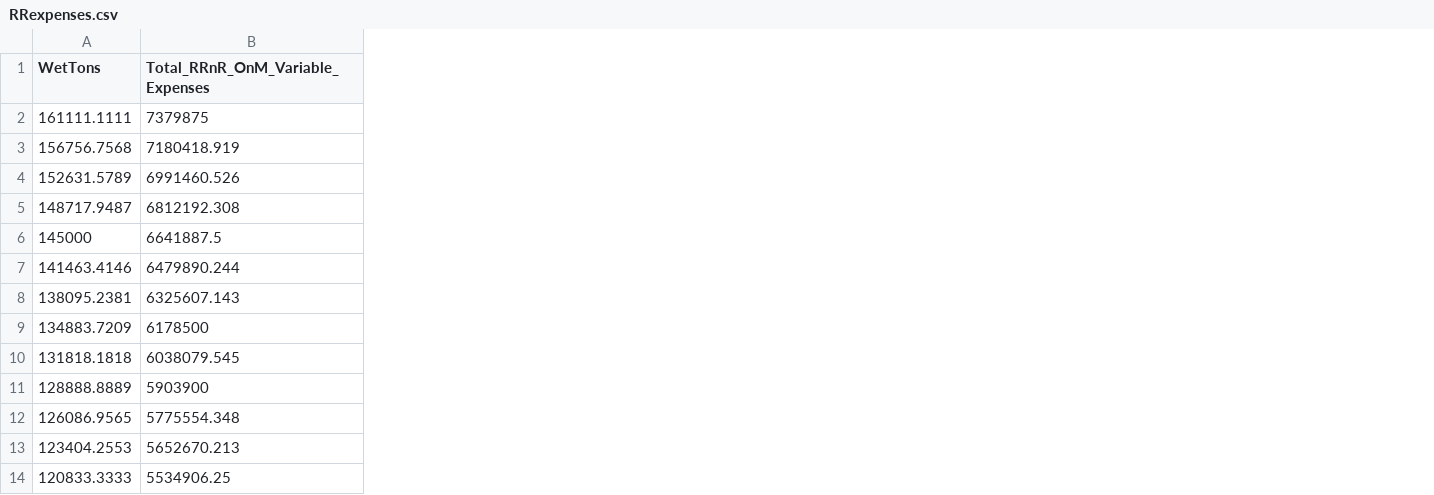
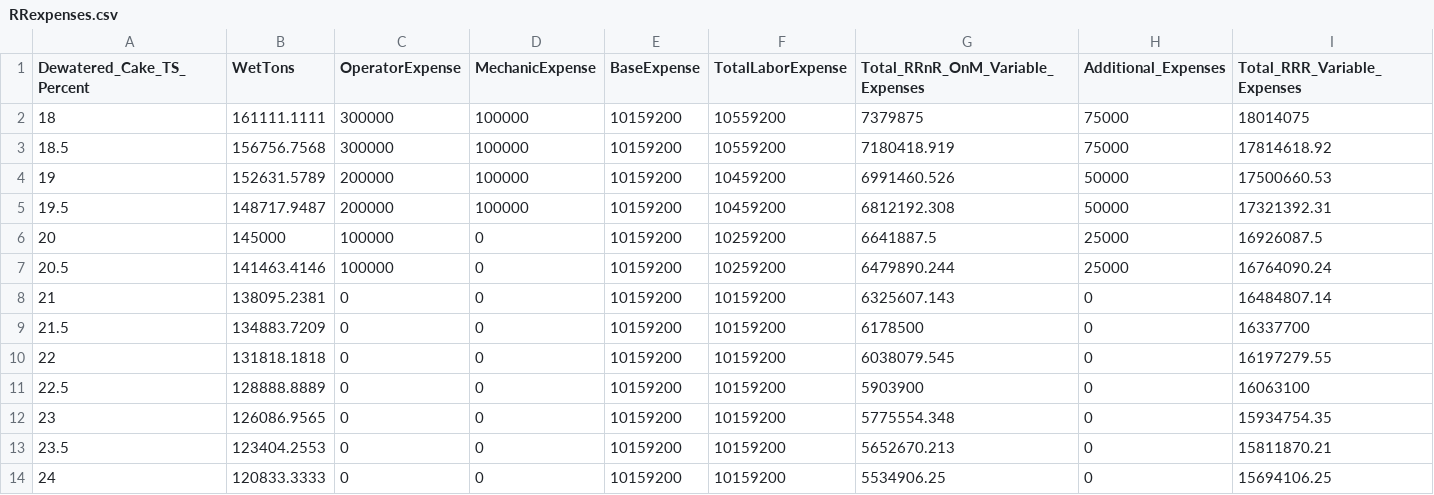
Before and after one commit to ArashMassoudieh/DewaterIQ, a CSV file: RRexpenses.csv, drawn as a sheet; the diff names each change by its address in the sheet, - before the commit and + after, or states it on an @@ line.

```diff
--- a/RRexpenses.csv
+++ b/RRexpenses.csv
+column A (Dewatered_Cake_TS_Percent), rows 2-14: 18 | 18.5 | 19 | 19.5 | 20 | 20.5 | 21 | 21.5 | 22 | 22.5 | 23 | 23.5 | 24
+column C (OperatorExpense), rows 2-14: 300000 | 300000 | 200000 | 200000 | 100000 | 100000 | 0 | 0 | 0 | 0 | 0 | 0 | 0
+column D (MechanicExpense), rows 2-14: 100000 | 100000 | 100000 | 100000 | 0 | 0 | 0 | 0 | 0 | 0 | 0 | 0 | 0
+column E (BaseExpense), rows 2-14: all 10159200
+column F (TotalLaborExpense), rows 2-14: 10559200 | 10559200 | 10459200 | 10459200 | 10259200 | 10259200 | 10159200 | 10159200 | 10159200 | 10159200 | 10159200 | 10159200 | 10159200
+column H (Additional_Expenses), rows 2-14: 75000 | 75000 | 50000 | 50000 | 25000 | 25000 | 0 | 0 | 0 | 0 | 0 | 0 | 0
+column I (Total_RRR_Variable_Expenses), rows 2-14: 18014075 | 17814618.92 | 17500660.53 | 17321392.31 | 16926087.5 | 16764090.24 | 16484807.14 | 16337700 | 16197279.55 | 16063100 | 15934754.35 | 15811870.21 | 15694106.25
```
Also changed, not shown: 8 other files.
